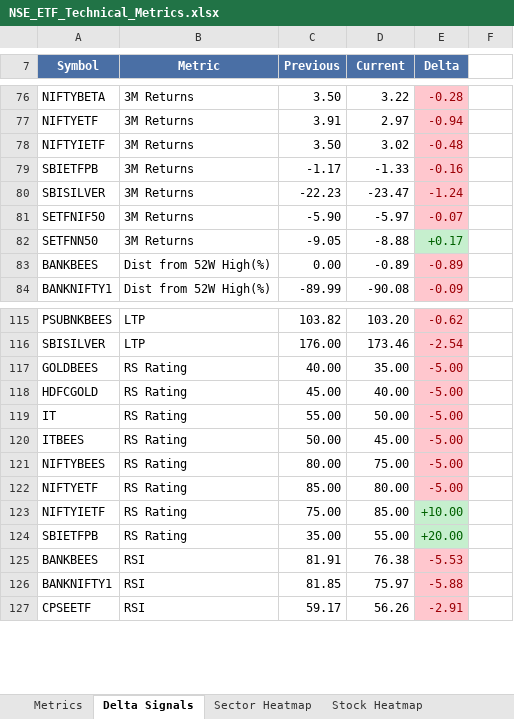
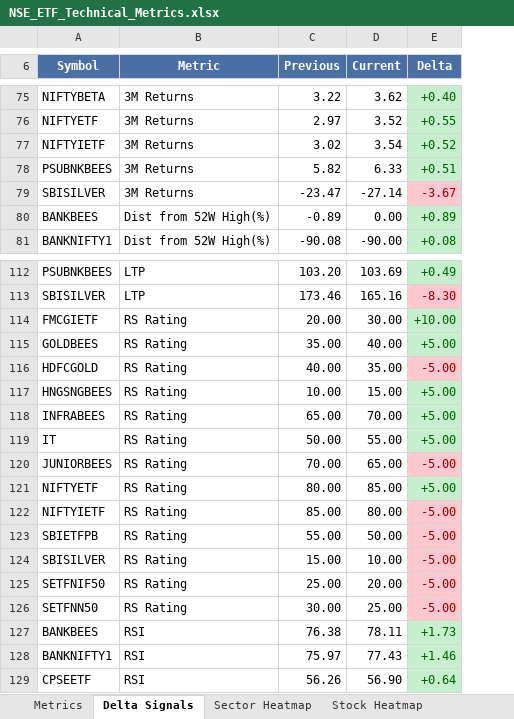
Before and after one commit to RanjitChennai/market-reports, an Excel workbook: NSE_ETF_Technical_Metrics.xlsx, sheet Delta Signals, drawn as a sheet; only a part is shown, gaps mark what is left out; values as stored, in another font and other column widths than the file's, no borders; removed rows and columns are numbered as before the commit, all else as after; the diff covers the shown part only; the diff names each change by its address in the sheet, - before the commit and + after, or states it on an @@ line.

```diff
--- a/NSE_ETF_Technical_Metrics.xlsx (sheet Delta Signals)
+++ b/NSE_ETF_Technical_Metrics.xlsx (sheet Delta Signals)
-column C (Previous), rows 76-78: 3.50 | 3.91 | 3.50; row 80: -22.23; rows 83-84: 0.00 | -89.99; rows 115-119: 103.82 | 176.00 | 40.00 | 45.00 | 55.00; rows 122-127: 85.00 | 75.00 | 35.00 | 81.91 | 81.85 | 59.17
-column E (Delta), rows 76-78: -0.28 | -0.94 | -0.48; row 80: -1.24; rows 83-84: -0.89 | -0.09; rows 115-119: -0.62 | -2.54 | -5.00 | -5.00 | -5.00; rows 122-127: -5.00 | +10.00 | +20.00 | -5.53 | -5.88 | -2.91
-column F, empty
+column D (Current), rows 75-77: 3.62 | 3.52 | 3.54; rows 79-81: -27.14 | 0.00 | -90.00; rows 112-113: 103.69 | 165.16; rows 115-116: 40.00 | 35.00; row 119: 55.00; rows 121-123: 85.00 | 80.00 | 50.00; rows 127-129: 78.11 | 77.43 | 56.90
+column E (Delta), rows 75-77: +0.40 | +0.55 | +0.52; rows 79-81: -3.67 | +0.89 | +0.08; rows 112-113: +0.49 | -8.30; rows 115-116: +5.00 | -5.00; row 119: +5.00; rows 121-123: +5.00 | -5.00 | -5.00; rows 127-129: +1.73 | +1.46 | +0.64
-C6: Current
+C6: Previous
-row 79: SBIETFPB | 3M Returns | -1.17 | -1.33 | -0.16
+row 78: PSUBNKBEES | 3M Returns | 5.82 | 6.33 | +0.51
-row 81: SETFNIF50 | 3M Returns | -5.90 | -5.97 | -0.07
-row 82: SETFNN50 | 3M Returns | -9.05 | -8.88 | +0.17
+row 114: FMCGIETF | RS Rating | 20.00 | 30.00 | +10.00
+row 117: HNGSNGBEES | RS Rating | 10.00 | 15.00 | +5.00
+row 118: INFRABEES | RS Rating | 65.00 | 70.00 | +5.00
-row 120: ITBEES | RS Rating | 50.00 | 45.00 | -5.00
-row 121: NIFTYBEES | RS Rating | 80.00 | 75.00 | -5.00
+row 120: JUNIORBEES | RS Rating | 70.00 | 65.00 | -5.00
+row 124: SBISILVER | RS Rating | 15.00 | 10.00 | -5.00
+row 125: SETFNIF50 | RS Rating | 25.00 | 20.00 | -5.00
+row 126: SETFNN50 | RS Rating | 30.00 | 25.00 | -5.00
```
Also changed, not shown: 1 added row, 2 removed rows, 6 edited cells and cell formats elsewhere in this sheet, sheet Metrics, sheet Stock Heatmap, sheet Sector Heatmap.
